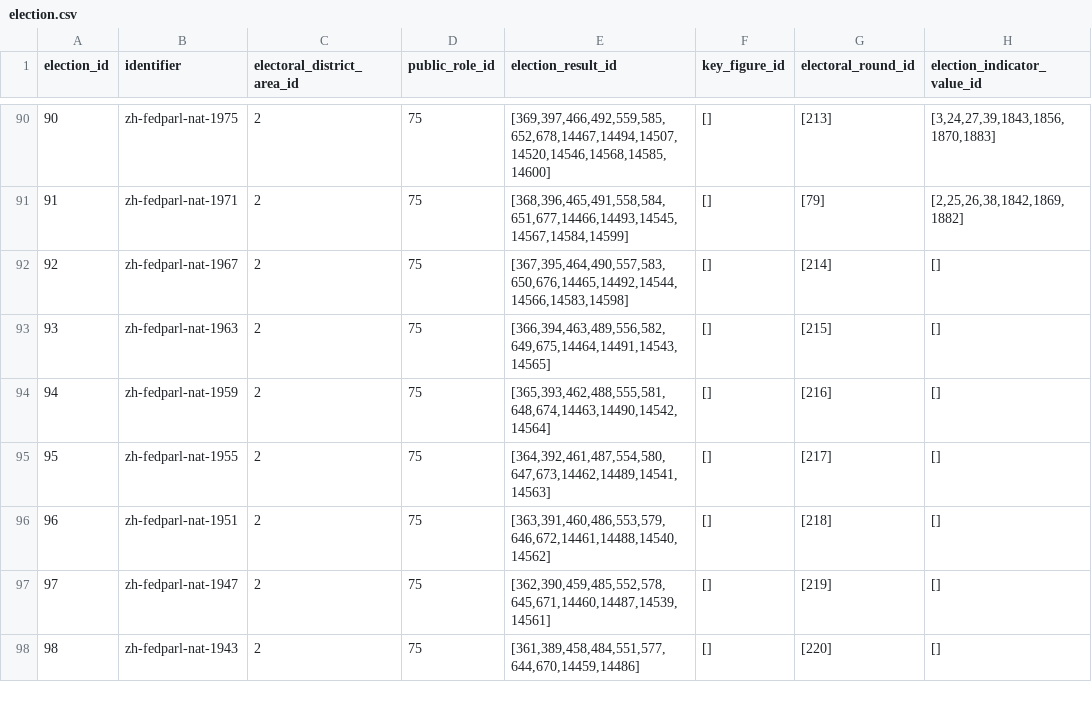
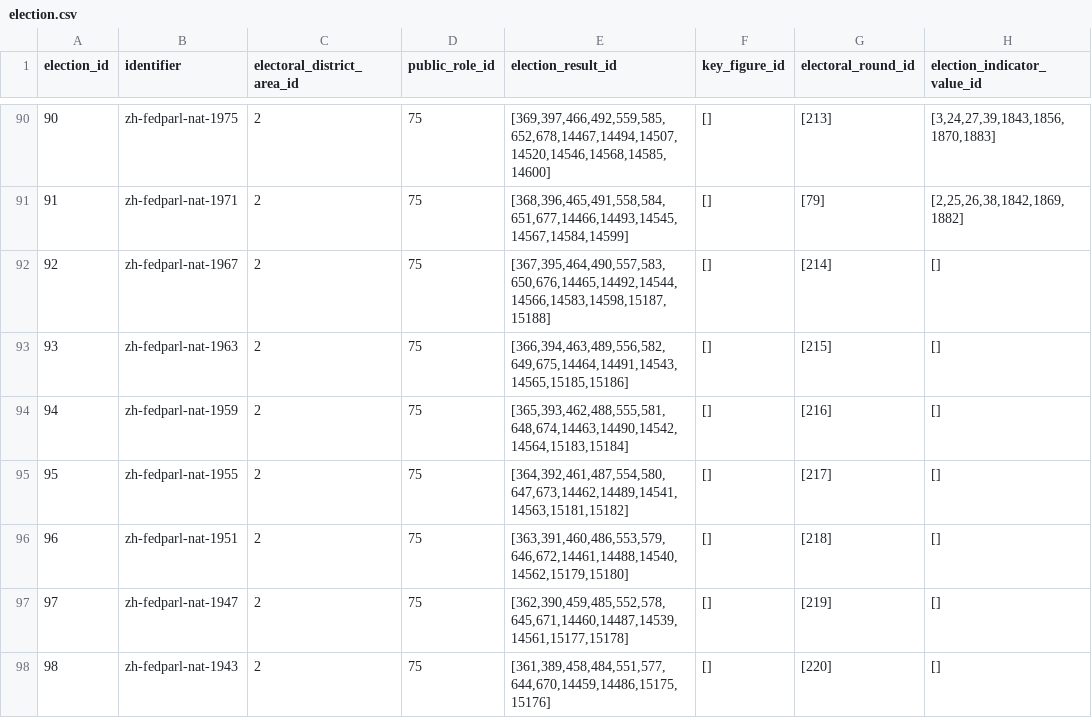
Before and after one commit to swiss/fch-political-party-pipeline, a CSV file: data/input/election.csv, drawn as a sheet; only a part is shown, gaps mark what is left out; the diff covers the shown part only; the diff names each change by its address in the sheet, - before the commit and + after, or states it on an @@ line.

```diff
--- a/data/input/election.csv
+++ b/data/input/election.csv
-E92 (election_result_id): [367,395,464,490,557,583,650,676,14465,14492,14544,14566,14583,14598]
+E92 (election_result_id): [367,395,464,490,557,583,650,676,14465,14492,14544,14566,14583,14598,15187,15188]
-E93 (election_result_id): [366,394,463,489,556,582,649,675,14464,14491,14543,14565]
+E93 (election_result_id): [366,394,463,489,556,582,649,675,14464,14491,14543,14565,15185,15186]
-E94 (election_result_id): [365,393,462,488,555,581,648,674,14463,14490,14542,14564]
+E94 (election_result_id): [365,393,462,488,555,581,648,674,14463,14490,14542,14564,15183,15184]
-E95 (election_result_id): [364,392,461,487,554,580,647,673,14462,14489,14541,14563]
+E95 (election_result_id): [364,392,461,487,554,580,647,673,14462,14489,14541,14563,15181,15182]
-E96 (election_result_id): [363,391,460,486,553,579,646,672,14461,14488,14540,14562]
+E96 (election_result_id): [363,391,460,486,553,579,646,672,14461,14488,14540,14562,15179,15180]
-E97 (election_result_id): [362,390,459,485,552,578,645,671,14460,14487,14539,14561]
+E97 (election_result_id): [362,390,459,485,552,578,645,671,14460,14487,14539,14561,15177,15178]
-E98 (election_result_id): [361,389,458,484,551,577,644,670,14459,14486]
+E98 (election_result_id): [361,389,458,484,551,577,644,670,14459,14486,15175,15176]
```
Also changed, not shown: 122 edited cells elsewhere in this file, data/input/demography_value_public_role.csv, data/input/election_result_public_role.csv, 26 other files.
